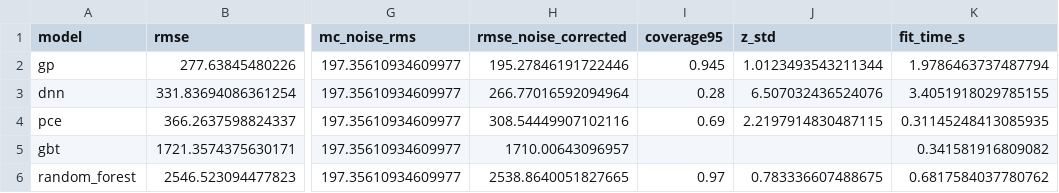
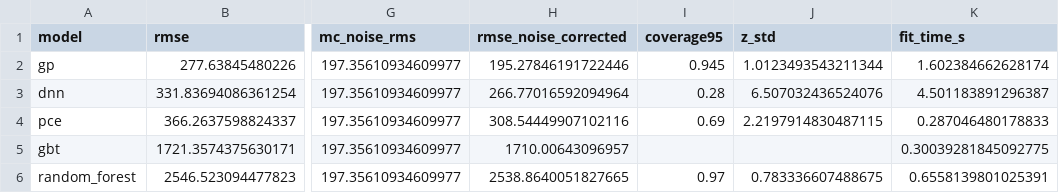
Before and after one commit to rahulbarc007/Framework_MSR, a CSV file: results/stage2_keff/cv_metrics.csv, drawn as a sheet; only a part is shown, gaps mark what is left out; the diff names each change by its address in the sheet, - before the commit and + after, or states it on an @@ line.

```diff
--- a/results/stage2_keff/cv_metrics.csv
+++ b/results/stage2_keff/cv_metrics.csv
-K2 (fit_time_s): 1.9786463737487794
+K2 (fit_time_s): 1.602384662628174
-K3 (fit_time_s): 3.4051918029785155
+K3 (fit_time_s): 4.501183891296387
-K4 (fit_time_s): 0.31145248413085935
+K4 (fit_time_s): 0.287046480178833
-K5 (fit_time_s): 0.341581916809082
+K5 (fit_time_s): 0.30039281845092775
-K6 (fit_time_s): 0.6817584037780762
+K6 (fit_time_s): 0.6558139801025391
```
Also changed, not shown: results/stage2_keff/learning_curves.csv, results/stage4_optimize/optimizer_comparison.csv, 47 other files.
